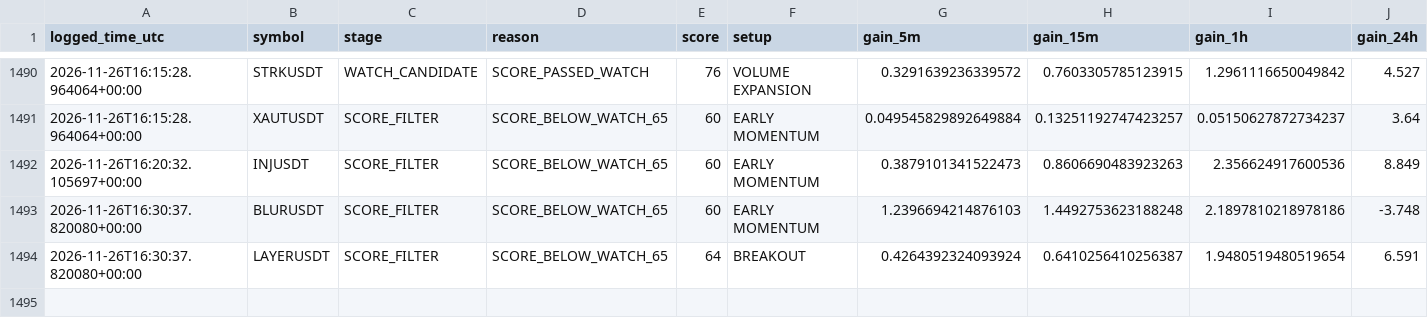
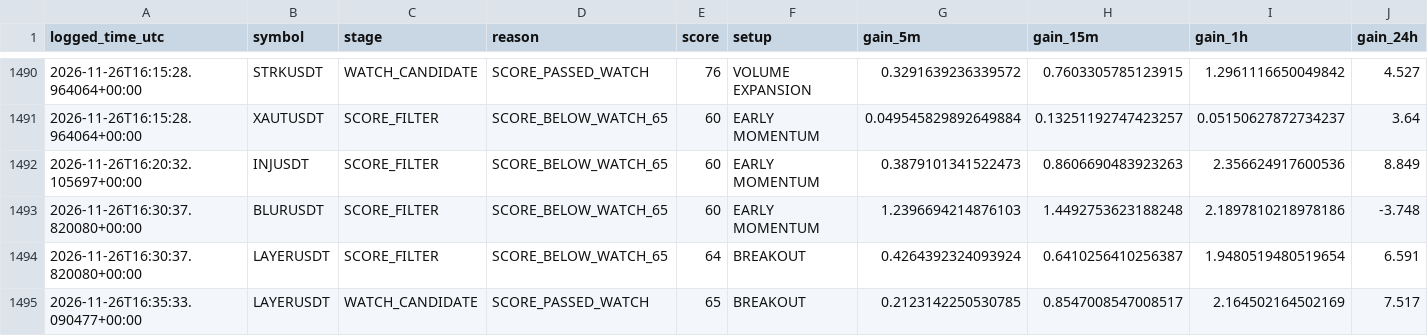
Before and after one commit to solom20232007/V5, a CSV file: early_scan_diagnostics_v5.csv, drawn as a sheet; only a part is shown, gaps mark what is left out; rows hold the shown columns only; the diff names each change by its address in the sheet, - before the commit and + after, or states it on an @@ line.

```diff
--- a/early_scan_diagnostics_v5.csv
+++ b/early_scan_diagnostics_v5.csv
+row 1495: 2026-11-26T16:35:33.090477+00:00 | LAYERUSDT | WATCH_CANDIDATE | SCORE_PASSED_WATCH | 65 | BREAKOUT | 0.2123142250530785 | 0.8547008547008517 | 2.164502164502169 | 7.517
```
Also changed, not shown: early_watch_log_v5.csv, 1 other file.
